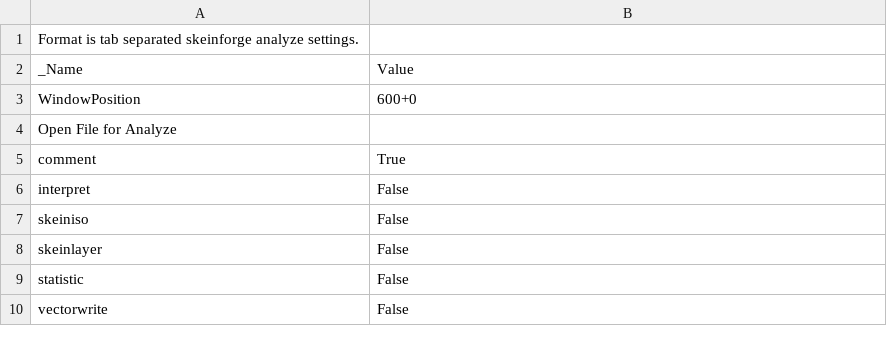
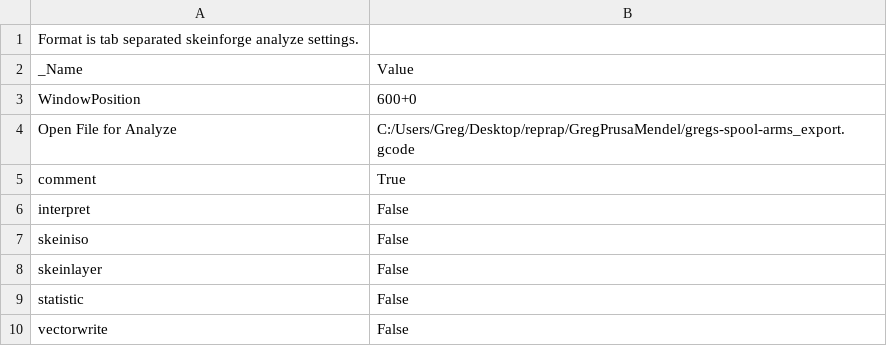
Before and after one commit to OhmEye/PrusaMendel, a CSV file: .skeinforge/profiles/extrusion/PLA/skeinforge_analyze.csv, drawn as a sheet.

```diff
--- a/.skeinforge/profiles/extrusion/PLA/skeinforge_analyze.csv
+++ b/.skeinforge/profiles/extrusion/PLA/skeinforge_analyze.csv
@@ -3,3 +3,3 @@ _Name                          	Value
 WindowPosition	600+0
-Open File for Analyze	
+Open File for Analyze	C:/Users/Greg/Desktop/reprap/GregPrusaMendel/gregs-spool-arms_export.gcode
 comment	True
```
Also changed, not shown: .skeinforge/profiles/extrusion/PLA/cool.csv, .skeinforge/profiles/extrusion/PLA/dimension.csv, 12 other files.
